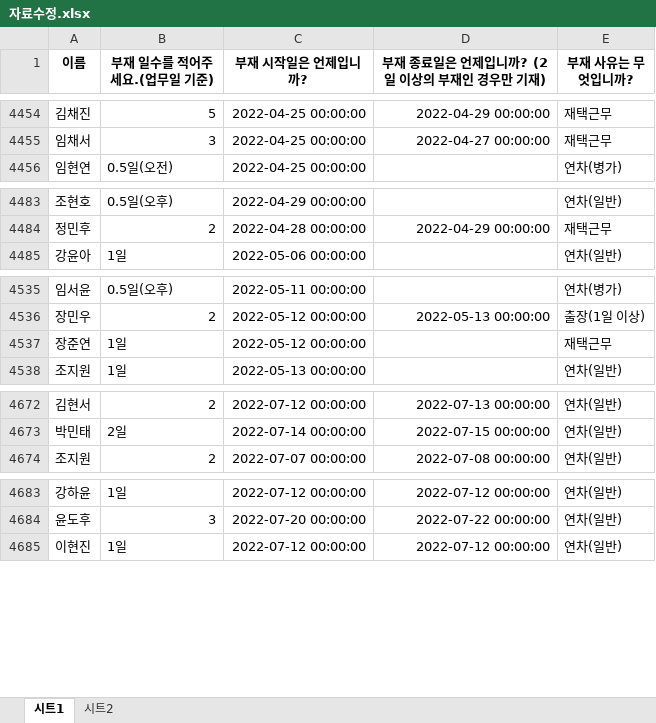
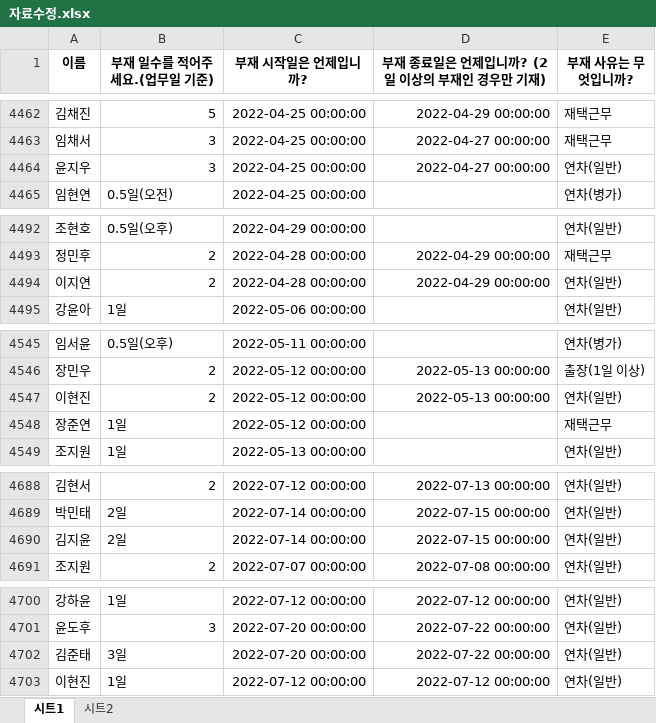
Before and after one commit to minstrel1149/leave_project_2.1, an Excel workbook: 자료수정.xlsx, sheet 시트1, drawn as a sheet; only a part is shown, gaps mark what is left out; values as stored, in another font and other column widths than the file's, no borders; the diff covers the shown part only; the diff names each change by its address in the sheet, - before the commit and + after, or states it on an @@ line.

```diff
--- a/자료수정.xlsx (sheet 시트1)
+++ b/자료수정.xlsx (sheet 시트1)
+row 4464: 윤지우 | 3 | 2022-04-25 00:00:00 | 2022-04-27 00:00:00 | 연차(일반)
+row 4494: 이지연 | 2 | 2022-04-28 00:00:00 | 2022-04-29 00:00:00 | 연차(일반)
+row 4547: 이현진 | 2 | 2022-05-12 00:00:00 | 2022-05-13 00:00:00 | 연차(일반)
+row 4690: 김지윤 | 2일 | 2022-07-14 00:00:00 | 2022-07-15 00:00:00 | 연차(일반)
+row 4702: 김준태 | 3일 | 2022-07-20 00:00:00 | 2022-07-22 00:00:00 | 연차(일반)
```
Also changed, not shown: 28 added rows, 1 removed row and 19 edited cells elsewhere in this sheet, sheet 시트2, 1 other file.
